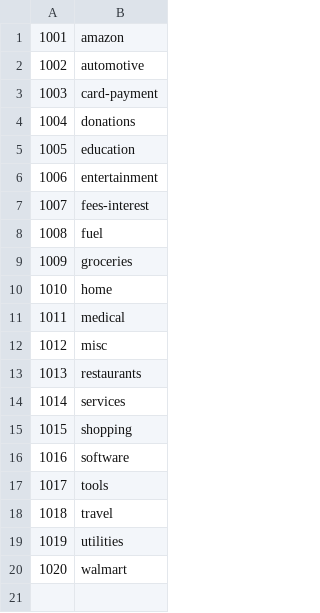
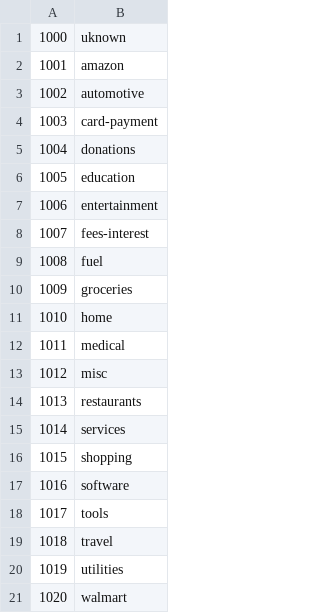
Before and after one commit to rodmxw11/Expense-Analysis-2022, a CSV file: src/main/resources/database-config/category.csv, drawn as a sheet; the diff names each change by its address in the sheet, - before the commit and + after, or states it on an @@ line.

```diff
--- a/src/main/resources/database-config/category.csv
+++ b/src/main/resources/database-config/category.csv
+row 1: 1000 | uknown
```
Also changed, not shown: 9 other files.
